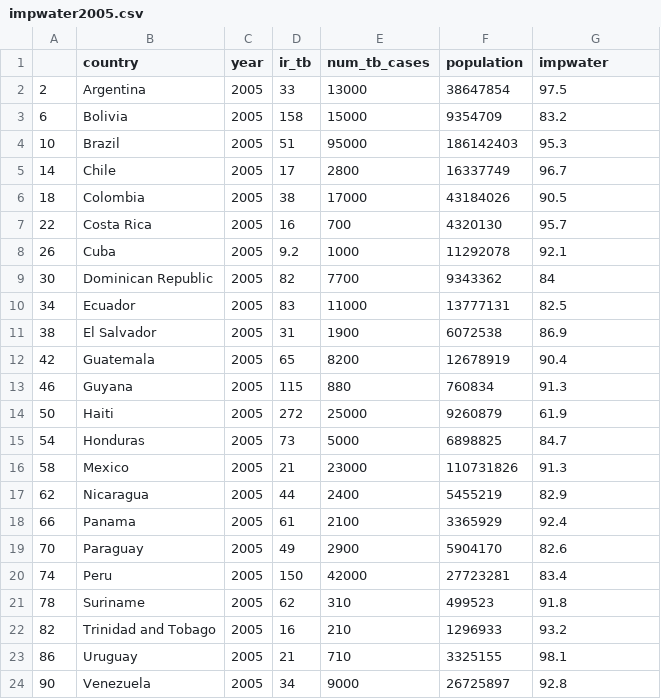
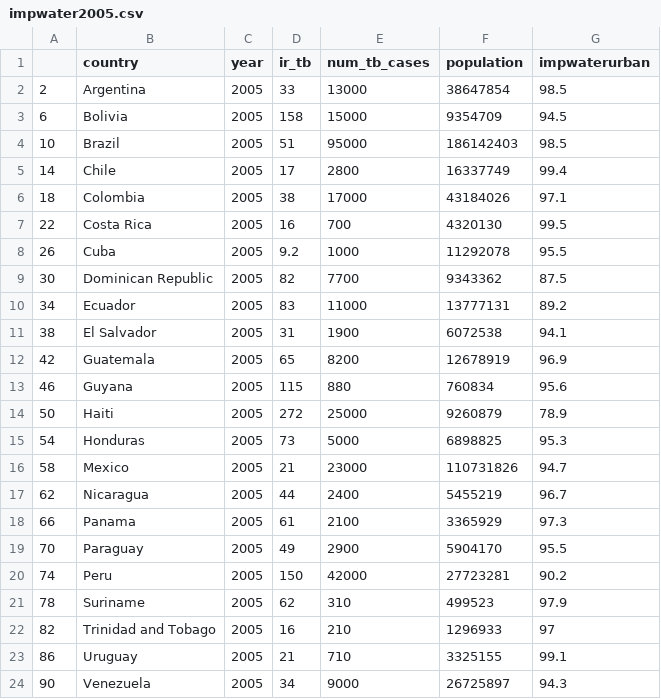
Before and after one commit to cmunayco/health_inequality, a CSV file: impwater2005.csv, drawn as a sheet.

```diff
--- a/impwater2005.csv
+++ b/impwater2005.csv
@@ -1,24 +1,24 @@
-"","country","year","ir_tb","num_tb_cases","population","impwater"
-"2","Argentina",2005,33,13000,38647854,97.5
-"6","Bolivia",2005,158,15000,9354709,83.2
-"10","Brazil",2005,51,95000,186142403,95.3
-"14","Chile",2005,17,2800,16337749,96.7
-"18","Colombia",2005,38,17000,43184026,90.5
-"22","Costa Rica",2005,16,700,4320130,95.7
-"26","Cuba",2005,9.2,1000,11292078,92.1
-"30","Dominican Republic",2005,82,7700,9343362,84
-"34","Ecuador",2005,83,11000,13777131,82.5
-"38","El Salvador",2005,31,1900,6072538,86.9
-"42","Guatemala",2005,65,8200,12678919,90.4
-"46","Guyana",2005,115,880,760834,91.3
-"50","Haiti",2005,272,25000,9260879,61.9
-"54","Honduras",2005,73,5000,6898825,84.7
-"58","Mexico",2005,21,23000,110731826,91.3
-"62","Nicaragua",2005,44,2400,5455219,82.9
-"66","Panama",2005,61,2100,3365929,92.4
-"70","Paraguay",2005,49,2900,5904170,82.6
-"74","Peru",2005,150,42000,27723281,83.4
-"78","Suriname",2005,62,310,499523,91.8
-"82","Trinidad and Tobago",2005,16,210,1296933,93.2
-"86","Uruguay",2005,21,710,3325155,98.1
-"90","Venezuela",2005,34,9000,26725897,92.8
+"","country","year","ir_tb","num_tb_cases","population","impwaterurban"
+"2","Argentina",2005,33,13000,38647854,98.5
+"6","Bolivia",2005,158,15000,9354709,94.5
+"10","Brazil",2005,51,95000,186142403,98.5
+"14","Chile",2005,17,2800,16337749,99.4
+"18","Colombia",2005,38,17000,43184026,97.1
+"22","Costa Rica",2005,16,700,4320130,99.5
+"26","Cuba",2005,9.2,1000,11292078,95.5
+"30","Dominican Republic",2005,82,7700,9343362,87.5
+"34","Ecuador",2005,83,11000,13777131,89.2
+"38","El Salvador",2005,31,1900,6072538,94.1
+"42","Guatemala",2005,65,8200,12678919,96.9
+"46","Guyana",2005,115,880,760834,95.6
+"50","Haiti",2005,272,25000,9260879,78.9
+"54","Honduras",2005,73,5000,6898825,95.3
+"58","Mexico",2005,21,23000,110731826,94.7
+"62","Nicaragua",2005,44,2400,5455219,96.7
+"66","Panama",2005,61,2100,3365929,97.3
+"70","Paraguay",2005,49,2900,5904170,95.5
+"74","Peru",2005,150,42000,27723281,90.2
+"78","Suriname",2005,62,310,499523,97.9
+"82","Trinidad and Tobago",2005,16,210,1296933,97
+"86","Uruguay",2005,21,710,3325155,99.1
+"90","Venezuela",2005,34,9000,26725897,94.3
```
Also changed, not shown: impwater2000.csv, impwater2009.csv, 2 other files.
